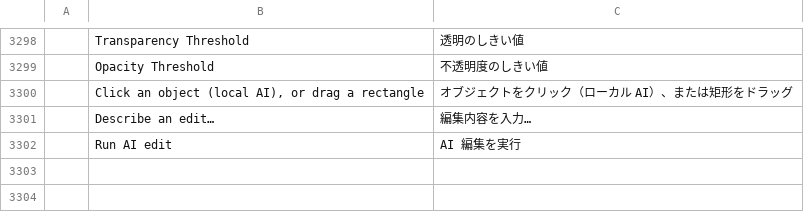
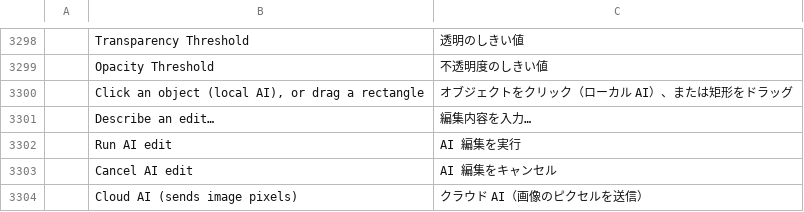
Before and after one commit to Neiroplatform/photocraft, a TSV file: crates/ui-egui/src/i18n/ja.tsv, drawn as a sheet; only a part is shown, gaps mark what is left out; the diff names each change by its address in the sheet, - before the commit and + after, or states it on an @@ line.

```diff
--- a/crates/ui-egui/src/i18n/ja.tsv
+++ b/crates/ui-egui/src/i18n/ja.tsv
+row 3303:  | Cancel AI edit | AI 編集をキャンセル
+row 3304:  | Cloud AI (sends image pixels) | クラウド AI（画像のピクセルを送信）
```
Also changed, not shown: crates/ui-egui/src/i18n/cs.tsv, crates/ui-egui/src/i18n/el.tsv, 13 other files.
